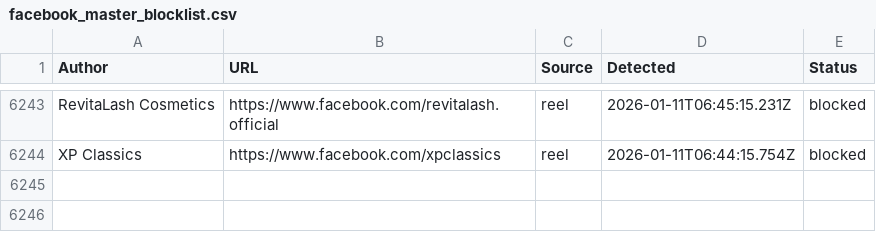
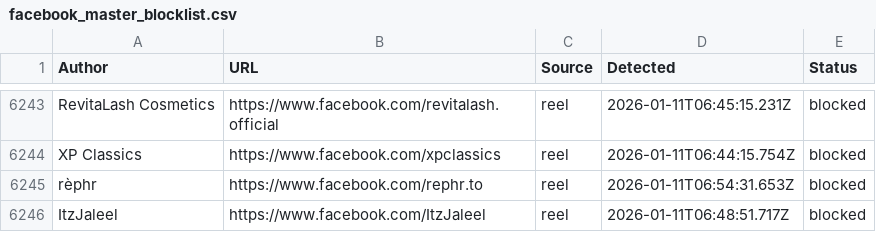
Before and after one commit to SysAdminDoc/AdNull, a CSV file: Blocklists/facebook_master_blocklist.csv, drawn as a sheet; only a part is shown, gaps mark what is left out; the diff names each change by its address in the sheet, - before the commit and + after, or states it on an @@ line.

Commit message:
AdNull sync: +2 new (6245 total)

```diff
--- a/Blocklists/facebook_master_blocklist.csv
+++ b/Blocklists/facebook_master_blocklist.csv
+row 6245: rèphr | https://www.facebook.com/rephr.to | reel | 2026-01-11T06:54:31.653Z | blocked
+row 6246: ItzJaleel | https://www.facebook.com/ItzJaleel | reel | 2026-01-11T06:48:51.717Z | blocked
```
